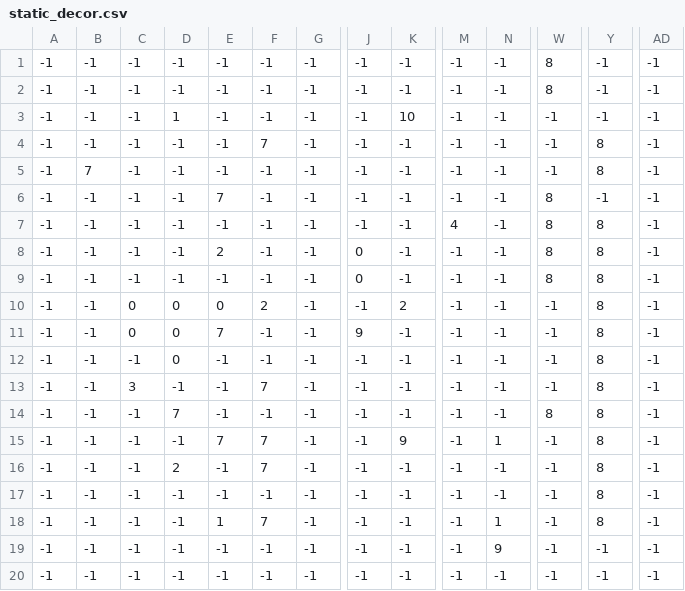
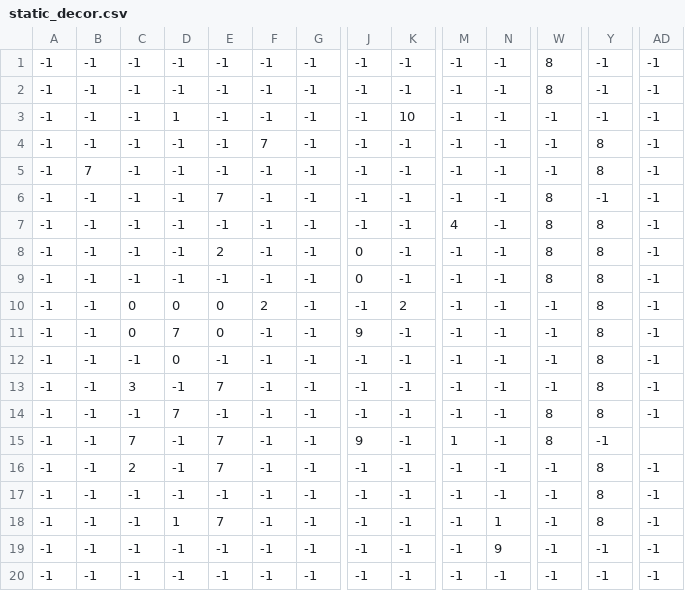
Before and after one commit to KevinZhang2135/Novorus, a CSV file: levels/1/static_decor.csv, drawn as a sheet; only a part is shown, gaps mark what is left out; the diff names each change by its address in the sheet, - before the commit and + after, or states it on an @@ line.

```diff
--- a/levels/1/static_decor.csv
+++ b/levels/1/static_decor.csv
-D11: 0
+D11: 7
-E11: 7
+E11: 0
-E13: -1
+E13: 7
-F13: 7
+F13: -1
-C15: -1
+C15: 7
-F15:F16: 7
+F15:F16: -1
-J15: -1
+J15: 9
-K15: 9
+K15: -1
-M15: -1
+M15: 1
-N15: 1
+N15: -1
-W15: -1
+W15: 8
-Y15: 8
+Y15: -1
-AD15: -1
+AD15: (empty)
-C16: -1
+C16: 2
-D16: 2
+D16: -1
-E16: -1
+E16: 7
-D18: -1
+D18: 1
-E18: 1
+E18: 7
-F18: 7
+F18: -1
```
Also changed, not shown: levels/1/chest.csv, levels/1/terrain.csv, 43 other files.
